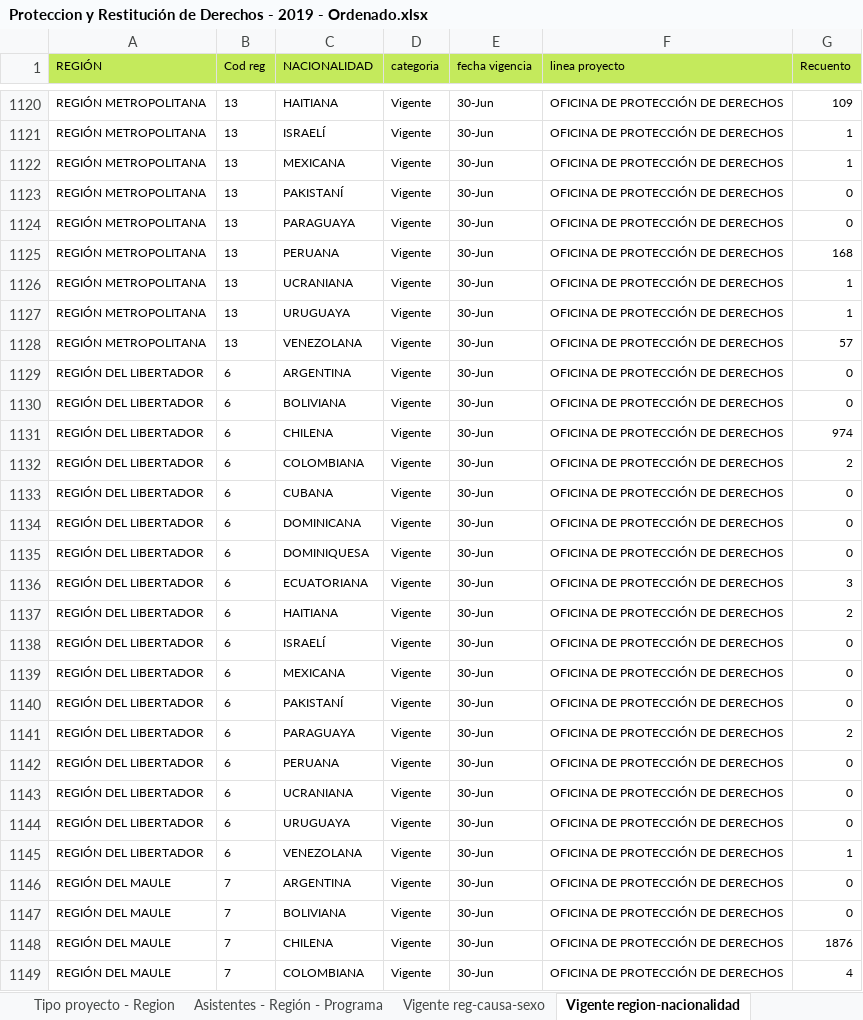
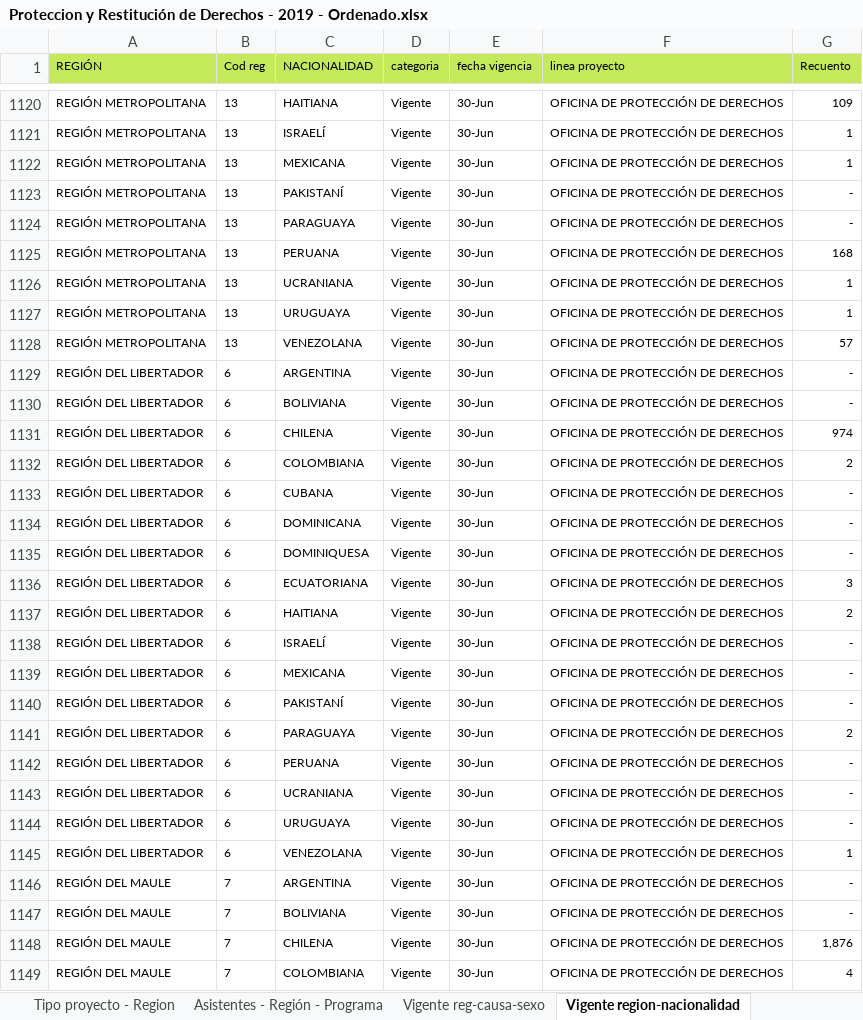
Before and after one commit to Sud-Austral/DATA-SENAME, an Excel workbook: ESTADISTICAS/Proteccion y Restitución de Derechos - 2019 - Ordenado.xlsx, sheet Vigente region-nacionalidad, drawn as a sheet; only a part is shown, gaps mark what is left out; values as stored, in another font and other column widths than the file's, no borders; the diff covers the shown part only; the diff names each change by its address in the sheet, - before the commit and + after, or states it on an @@ line.

```diff
--- a/ESTADISTICAS/Proteccion y Restitución de Derechos - 2019 - Ordenado.xlsx (sheet Vigente region-nacionalidad)
+++ b/ESTADISTICAS/Proteccion y Restitución de Derechos - 2019 - Ordenado.xlsx (sheet Vigente region-nacionalidad)
-G1123:G1124 (Recuento): 0
+G1123:G1124 (Recuento): -
-G1129:G1130 (Recuento): 0
+G1129:G1130 (Recuento): -
-G1133:G1135 (Recuento): 0
+G1133:G1135 (Recuento): -
-G1138:G1140 (Recuento): 0
+G1138:G1140 (Recuento): -
-G1142:G1144 (Recuento): 0
+G1142:G1144 (Recuento): -
-G1146:G1147 (Recuento): 0
+G1146:G1147 (Recuento): -
-G1148 (Recuento): 1876
+G1148 (Recuento): 1,876
```
Also changed, not shown: 1107 edited cells elsewhere in this sheet, sheet Región - Sexo - Modelo, sheet Causa - Edad - Sexo, sheet Vigente Causa - Nacionalidad, sheet Vigente nacionalidad-edad-sexo, sheet Tipo proyecto - Region, sheet Modelo - Edad - Sexo, 18 more sheets.
